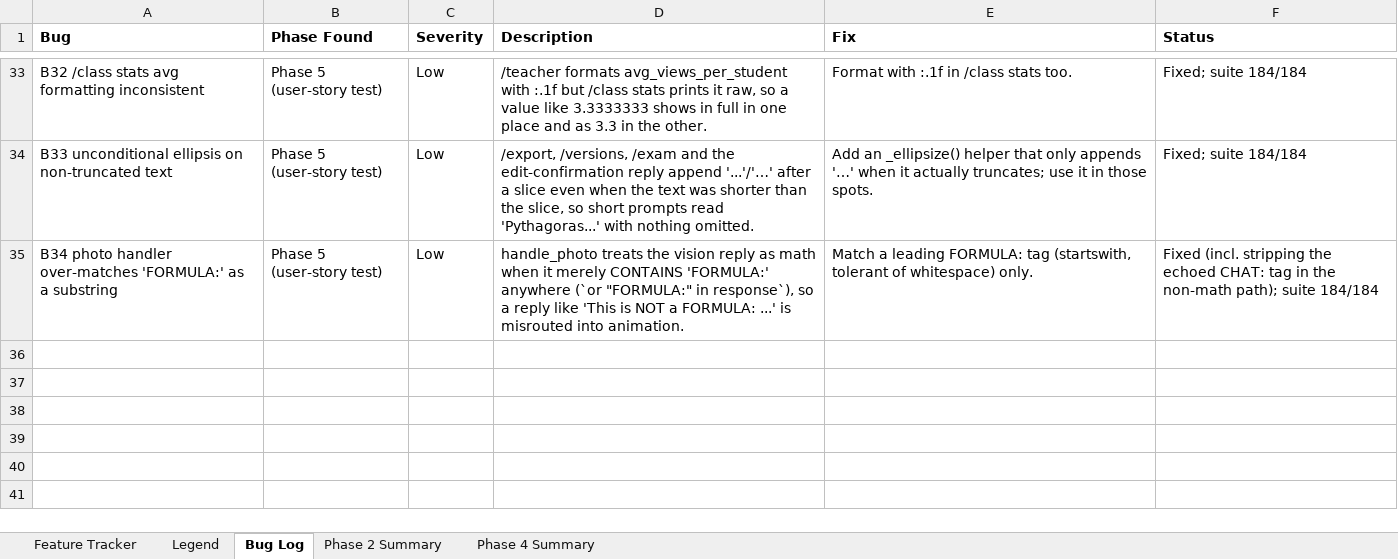
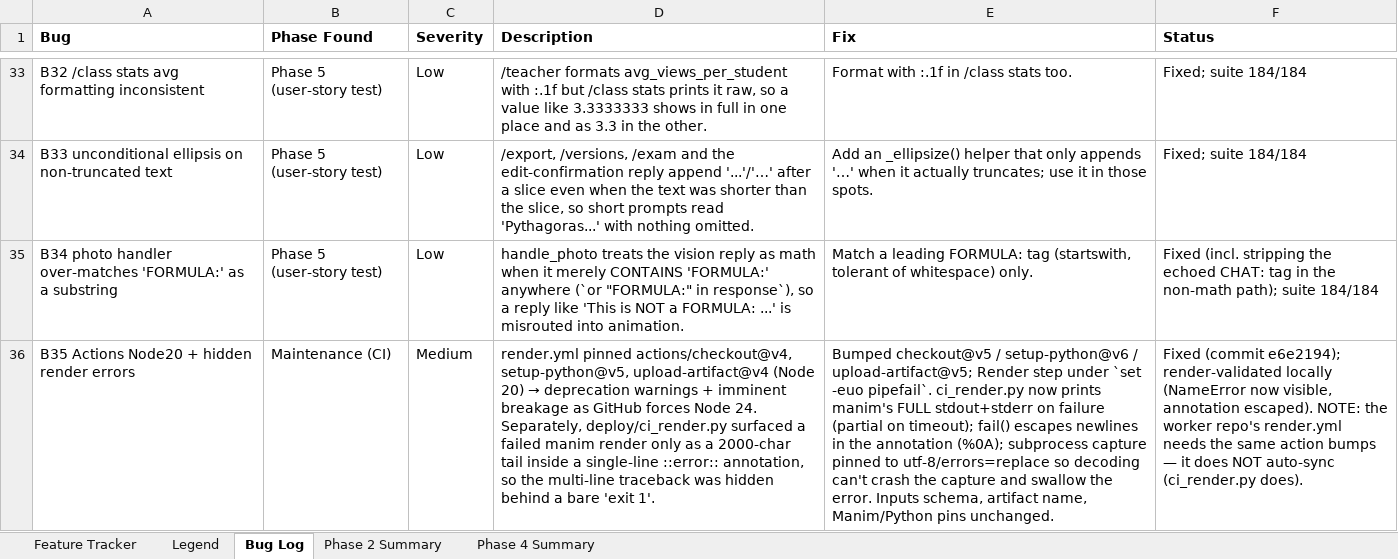
Before and after one commit to gopheriv/manim-bot, an Excel workbook: FEATURE_TRACKER.xlsx, sheet Bug Log, drawn as a sheet; only a part is shown, gaps mark what is left out; values as stored, in another font and other column widths than the file's, no borders; the diff names each change by its address in the sheet, - before the commit and + after, or states it on an @@ line.

```diff
--- a/FEATURE_TRACKER.xlsx (sheet Bug Log)
+++ b/FEATURE_TRACKER.xlsx (sheet Bug Log)
+row 36: B35 Actions Node20 + hidden render errors | Maintenance (CI) | Medium | render.yml pinned actions/checkout@v4, setup-python@v5, upload-artifact@v4 (Node 20) → deprecation warnings + imminent breakage as GitHub forces Node 24. Separately, deploy/ci_render.py surfaced a failed manim render only as a 2000-char tail inside a single-line ::error:: annotation, so the multi-line traceback was hidden behind a bare 'exit 1'. | Bumped checkout@v5 / setup-python@v6 / upload-artifact@v5; Render step under `set -euo pipefail`. ci_render.py now prints manim's FULL stdout+stderr on failure (partial on timeout); fail() escapes newlines in the annotation (%0A); subprocess capture pinned to utf-8/errors=replace so decoding can't crash the capture and swallow the error. Inputs schema, artifact name, Manim/Python pins unchanged. | Fixed (commit e6e2194); render-validated locally (NameError now visible, annotation escaped). NOTE: the worker repo's render.yml needs the same action bumps — it does NOT auto-sync (ci_render.py does).
```
Also changed, not shown: sheet Feature Tracker, 5 other files.
